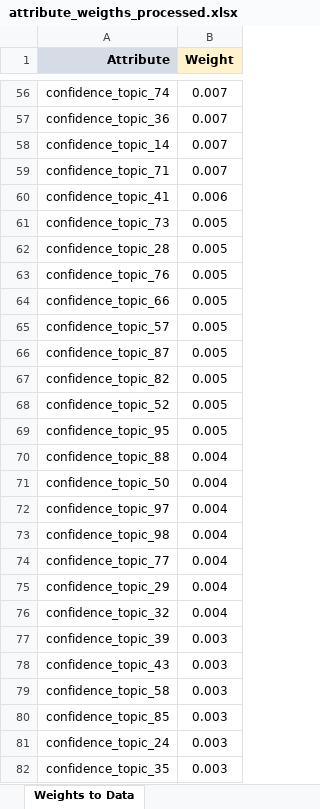
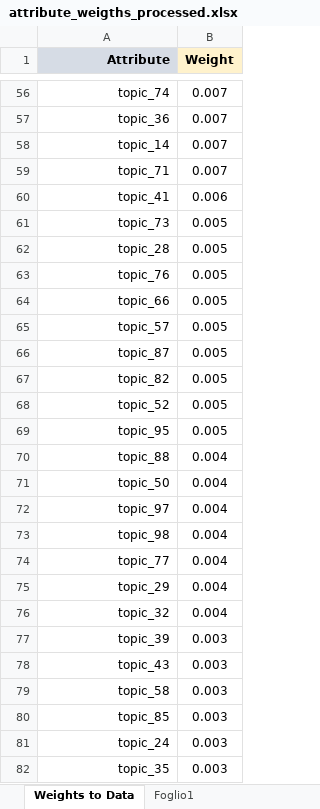
Before and after one commit to g002alghisi/PA_assignment_2, an Excel workbook: RapidMiner_repo/Results/attribute_weigths_processed.xlsx, sheet Weights to Data, drawn as a sheet; only a part is shown, gaps mark what is left out; values as stored, in another font and other column widths than the file's, no borders; charts and pictures not drawn; the diff covers the shown part only; the diff names each change by its address in the sheet, - before the commit and + after, or states it on an @@ line.

```diff
--- a/RapidMiner_repo/Results/attribute_weigths_processed.xlsx (sheet Weights to Data)
+++ b/RapidMiner_repo/Results/attribute_weigths_processed.xlsx (sheet Weights to Data)
+sheet tab: Foglio1
-A56 (Attribute): confidence_topic_74
+A56 (Attribute): topic_74
-A57 (Attribute): confidence_topic_36
+A57 (Attribute): topic_36
-A58 (Attribute): confidence_topic_14
+A58 (Attribute): topic_14
-A59 (Attribute): confidence_topic_71
+A59 (Attribute): topic_71
-A60 (Attribute): confidence_topic_41
+A60 (Attribute): topic_41
-A61 (Attribute): confidence_topic_73
+A61 (Attribute): topic_73
-A62 (Attribute): confidence_topic_28
+A62 (Attribute): topic_28
-A63 (Attribute): confidence_topic_76
+A63 (Attribute): topic_76
-A64 (Attribute): confidence_topic_66
+A64 (Attribute): topic_66
-A65 (Attribute): confidence_topic_57
+A65 (Attribute): topic_57
-A66 (Attribute): confidence_topic_87
+A66 (Attribute): topic_87
-A67 (Attribute): confidence_topic_82
+A67 (Attribute): topic_82
-A68 (Attribute): confidence_topic_52
+A68 (Attribute): topic_52
-A69 (Attribute): confidence_topic_95
+A69 (Attribute): topic_95
-A70 (Attribute): confidence_topic_88
+A70 (Attribute): topic_88
-A71 (Attribute): confidence_topic_50
+A71 (Attribute): topic_50
-A72 (Attribute): confidence_topic_97
+A72 (Attribute): topic_97
-A73 (Attribute): confidence_topic_98
+A73 (Attribute): topic_98
-A74 (Attribute): confidence_topic_77
+A74 (Attribute): topic_77
-A75 (Attribute): confidence_topic_29
+A75 (Attribute): topic_29
-A76 (Attribute): confidence_topic_32
+A76 (Attribute): topic_32
-A77 (Attribute): confidence_topic_39
+A77 (Attribute): topic_39
-A78 (Attribute): confidence_topic_43
+A78 (Attribute): topic_43
-A79 (Attribute): confidence_topic_58
+A79 (Attribute): topic_58
-A80 (Attribute): confidence_topic_85
+A80 (Attribute): topic_85
-A81 (Attribute): confidence_topic_24
+A81 (Attribute): topic_24
-A82 (Attribute): confidence_topic_35
+A82 (Attribute): topic_35
```
Also changed, not shown: 75 edited cells elsewhere in this sheet, charts or pictures, RapidMiner_repo/Results/attribute_weigths.xlsx, RapidMiner_repo/Results/topic_list.xlsx, 18 other files.
